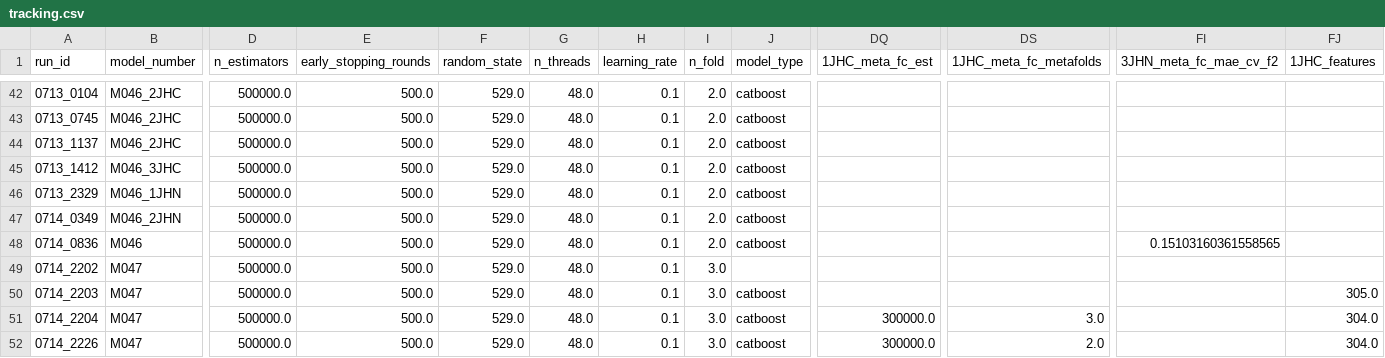
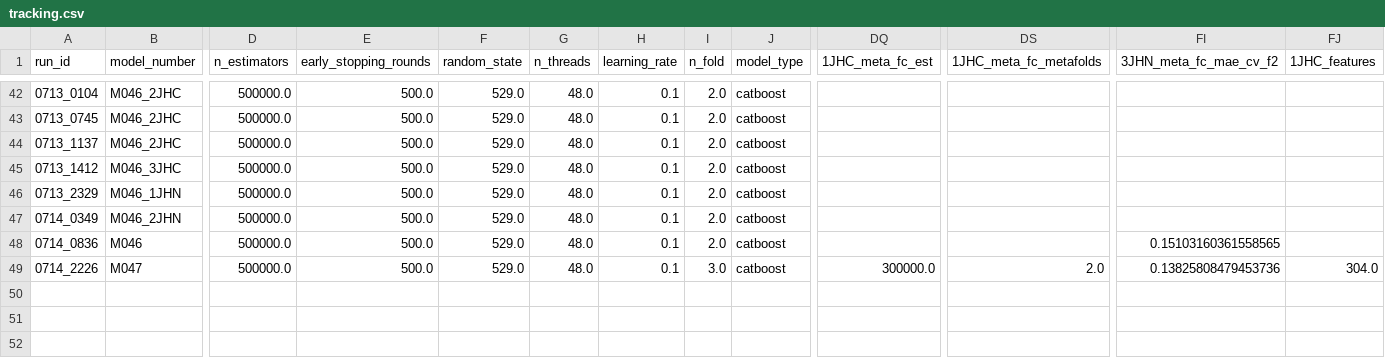
Before and after one commit to RobMulla/kaggle-champs-2019, a CSV file: tracking/tracking.csv, drawn as a sheet; only a part is shown, gaps mark what is left out; removed rows and columns are numbered as before the commit, all else as after; rows hold the shown columns only; the diff names each change by its address in the sheet, - before the commit and + after, or states it on an @@ line.

Commit message:
update tracking and track good features csv

```diff
--- a/tracking/tracking.csv
+++ b/tracking/tracking.csv
-row 49: 0714_2202 | M047 | 500000.0 | 500.0 | 529.0 | 48.0 | 0.1 | 3.0
-row 50: 0714_2203 | M047 | 500000.0 | 500.0 | 529.0 | 48.0 | 0.1 | 3.0 | catboost |  |  |  | 305.0
-row 51: 0714_2204 | M047 | 500000.0 | 500.0 | 529.0 | 48.0 | 0.1 | 3.0 | catboost | 300000.0 | 3.0 |  | 304.0
-FI49 (3JHN_meta_fc_mae_cv_f2): (empty)
+FI49 (3JHN_meta_fc_mae_cv_f2): 0.13825808479453736
```
Also changed, not shown: 2 other files.
